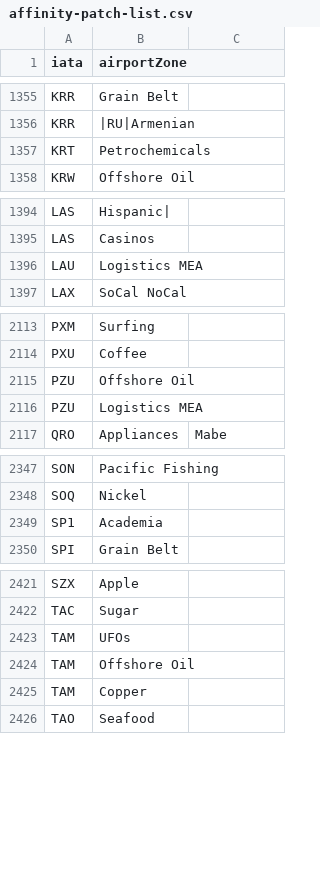
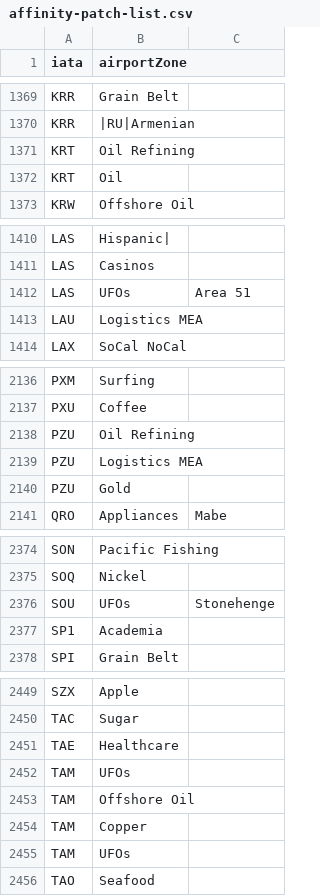
Before and after one commit to spencerm/airline, a CSV file: airline-data/affinity-patch-list.csv, drawn as a sheet; only a part is shown, gaps mark what is left out; the diff covers the shown part only.

Commit message:
Add airport name override, update world data

```diff
--- a/airline-data/affinity-patch-list.csv
+++ b/airline-data/affinity-patch-list.csv
@@ -1356,3 +1370,4 @@ KRR,Grain Belt,
 KRR,|RU|Armenian,
-KRT,Petrochemicals,
+KRT,Oil Refining,
+KRT,Oil,
 KRW,Offshore Oil,
@@ -1395,2 +1411,3 @@ LAS,Hispanic|,
 LAS,Casinos,
+LAS,UFOs,Area 51
 LAU,Logistics MEA,
@@ -2114,4 +2137,5 @@ PXM,Surfing,
 PXU,Coffee,
-PZU,Offshore Oil,
+PZU,Oil Refining,
 PZU,Logistics MEA,
+PZU,Gold,
 QRO,Appliances,Mabe
@@ -2348,2 +2375,3 @@ SON,Pacific Fishing,
 SOQ,Nickel,
+SOU,UFOs,Stonehenge
 SP1,Academia,
@@ -2422,2 +2450,3 @@ SZX,Apple,
 TAC,Sugar,
+TAE,Healthcare,
 TAM,UFOs,
@@ -2425,2 +2454,3 @@ TAM,Offshore Oil,
 TAM,Copper,
+TAM,UFOs,
 TAO,Seafood,
```
Also changed, not shown: 34 added rows, 3 removed rows, 2 moved rows and 7 edited cells elsewhere in this file, airline-data/removal-airports.csv, 7 other files.
